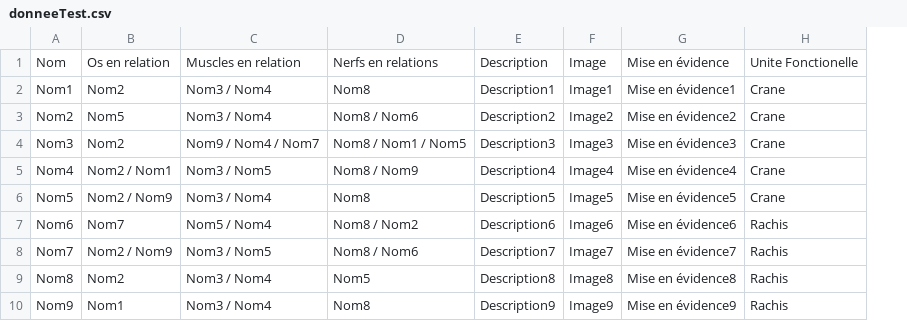
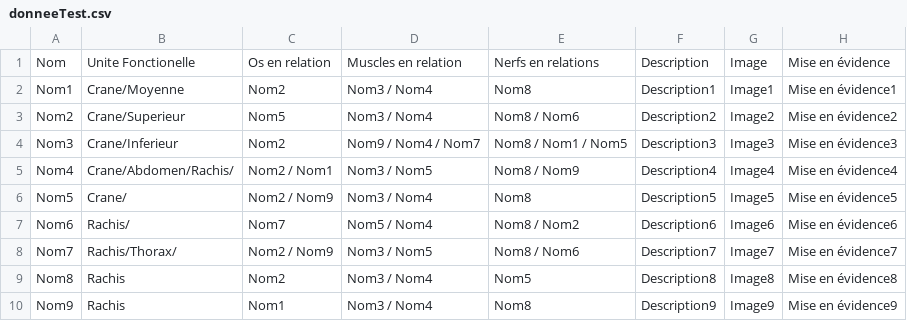
Before and after one commit to florianGrosos/memoire, a CSV file: assets/donneeTest.csv, drawn as a sheet; removed rows and columns are numbered as before the commit, all else as after; the diff names each change by its address in the sheet, - before the commit and + after, or states it on an @@ line.

```diff
--- a/assets/donneeTest.csv
+++ b/assets/donneeTest.csv
+column B, rows 1-10: Unite Fonctionelle | Crane/Moyenne | Crane/Superieur | Crane/Inferieur | Crane/Abdomen/Rachis/ | Crane/ | Rachis/ | Rachis/Thorax/ | Rachis | Rachis
-column H, rows 1-10: Unite Fonctionelle | Crane | Crane | Crane | Crane | Crane | Rachis | Rachis | Rachis | Rachis
```
Also changed, not shown: 7 other files.
